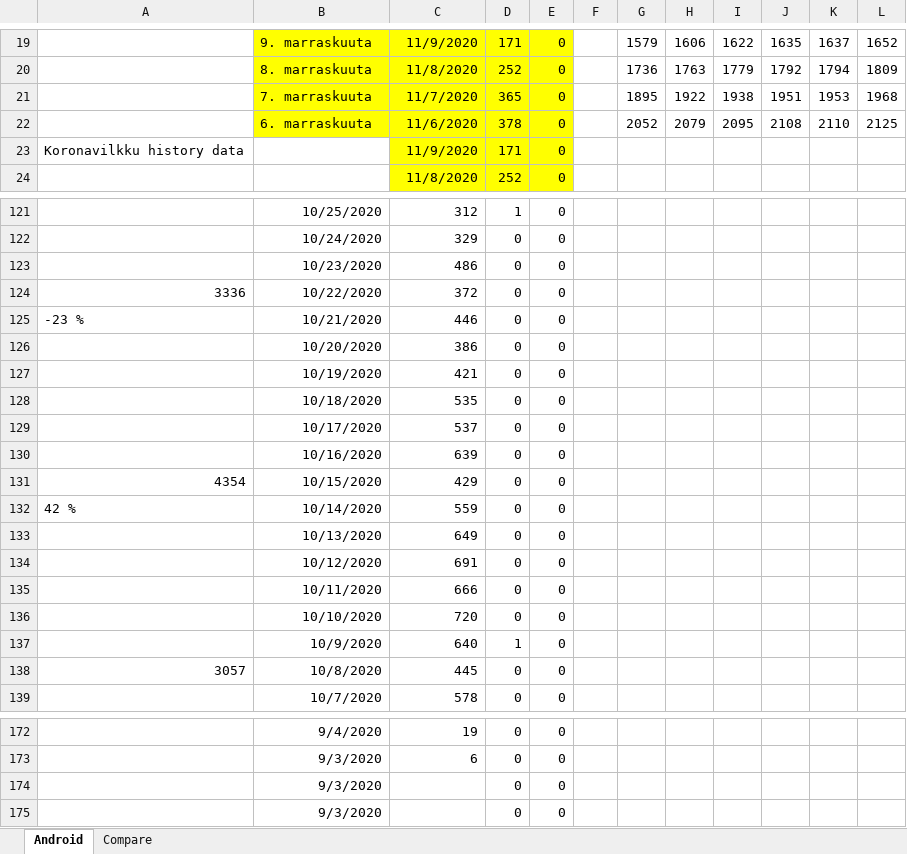
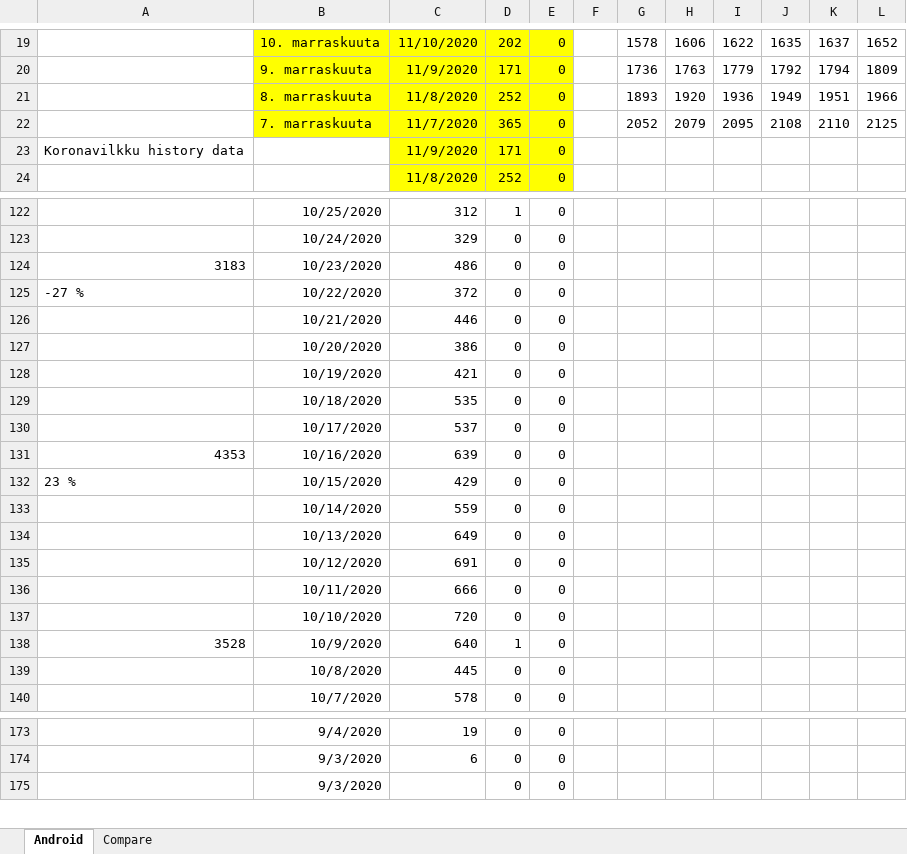
Before and after one commit to jussivirkkala/Excel, an Excel workbook: all-exposure-checks/all-exposure-checks.xlsx, sheet Android, drawn as a sheet; only a part is shown, gaps mark what is left out; values as stored, in another font and other column widths than the file's, no borders; charts and pictures not drawn; removed rows and columns are numbered as before the commit, all else as after; the diff covers the shown part only; the diff names each change by its address in the sheet, - before the commit and + after, or states it on an @@ line.

```diff
--- a/all-exposure-checks/all-exposure-checks.xlsx (sheet Android)
+++ b/all-exposure-checks/all-exposure-checks.xlsx (sheet Android)
-B19: 9. marraskuuta
+B19: 10. marraskuuta
-C19: 11/9/2020
+C19: 11/10/2020
-D19: 171
+D19: 202
-G19: 1579
+G19: 1578
-B20: 8. marraskuuta
+B20: 9. marraskuuta
-C20: 11/8/2020
+C20: 11/9/2020
-D20: 252
+D20: 171
-row 21:  | 7. marraskuuta | 11/7/2020 | 365 | 0 |  | 1895 | 1922 | 1938 | 1951 | 1953 | 1968
+row 21:  | 8. marraskuuta | 11/8/2020 | 252 | 0 |  | 1893 | 1920 | 1936 | 1949 | 1951 | 1966
-B22: 6. marraskuuta
+B22: 7. marraskuuta
-C22: 11/6/2020
+C22: 11/7/2020
-D22: 378
+D22: 365
-A124: (empty)
+A124: 3183
-A125: 3336
+A125: -27 %
-A126: -23 %
+A126: (empty)
-A131: (empty)
+A131: 4353
-A132: 4354
+A132: 23 %
-A133: 42 %
+A133: (empty)
-A138: (empty)
+A138: 3528
-A139: 3057
+A139: (empty)
-row 174:  | 9/3/2020 |  | 0 | 0
```
Also changed, not shown: 6 added rows, 5 removed rows and 37 edited cells elsewhere in this sheet, formulas that keep their value, charts or pictures.
